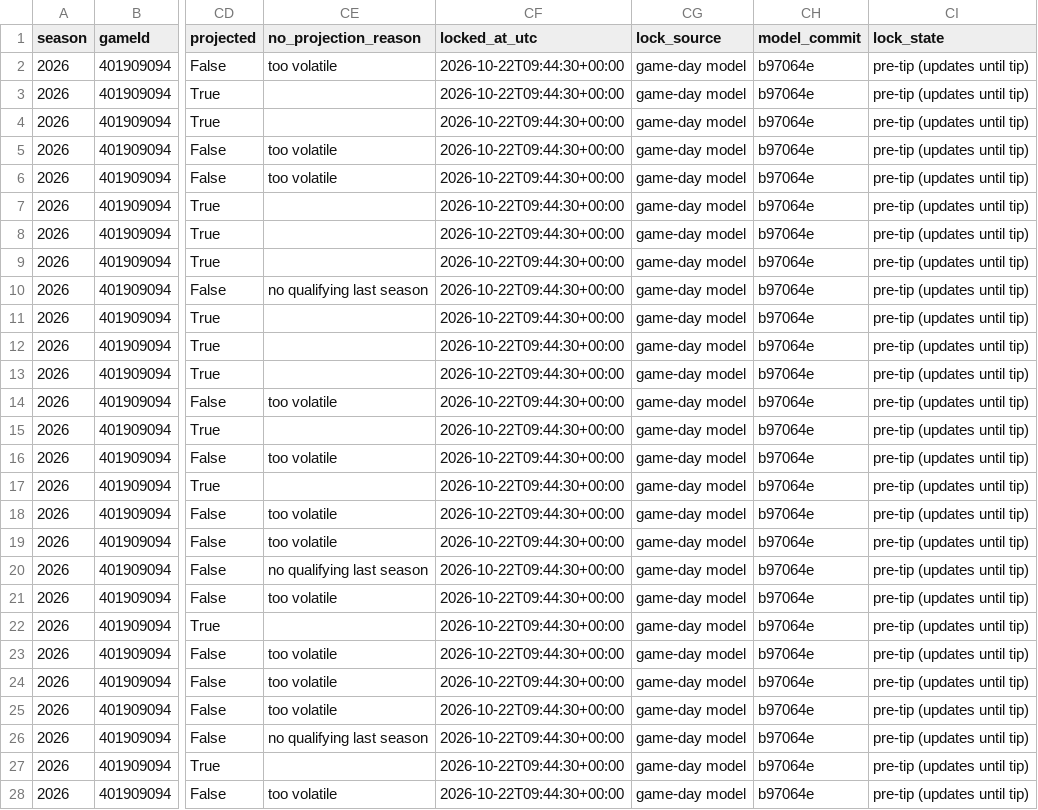
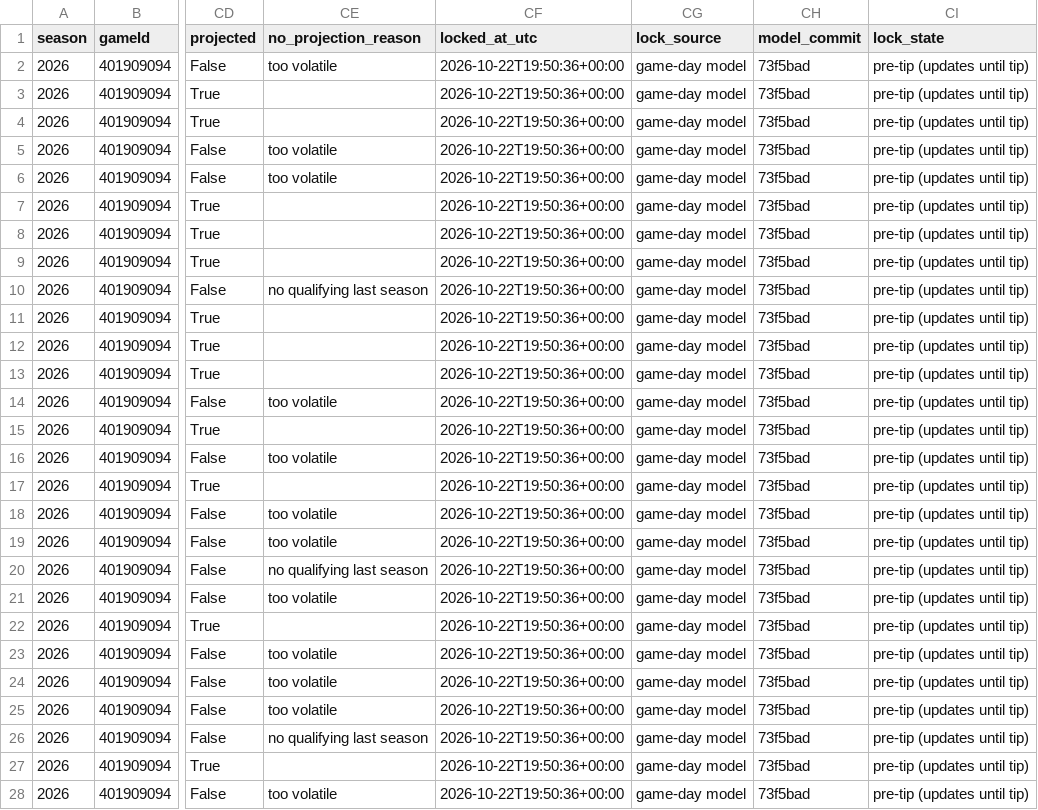
Before and after one commit to mikehollandwork-source/NBA, a CSV file: reports/live/locked/2026-10-22/DEN@OKC.csv, drawn as a sheet; only a part is shown, gaps mark what is left out; the diff covers the shown part only; the diff names each change by its address in the sheet, - before the commit and + after, or states it on an @@ line.

```diff
--- a/reports/live/locked/2026-10-22/DEN@OKC.csv
+++ b/reports/live/locked/2026-10-22/DEN@OKC.csv
-CF2:CF28 (locked_at_utc): 2026-10-22T09:44:30+00:00
+CF2:CF28 (locked_at_utc): 2026-10-22T19:50:36+00:00
-CH2:CH28 (model_commit): b97064e
+CH2:CH28 (model_commit): 73f5bad
```
Also changed, not shown: 6 edited cells elsewhere in this file, reports/live/locked/2026-10-22/CLE@PHI.csv, reports/live/locked/2026-10-22/CLE@PHI.kalshi.csv, 2 other files.
